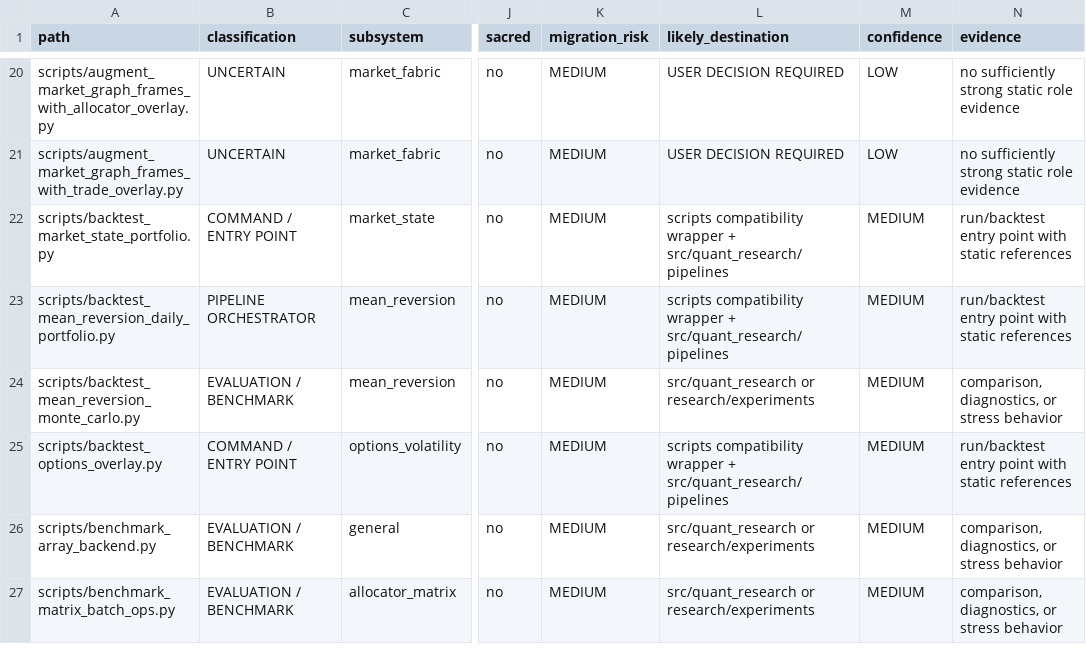
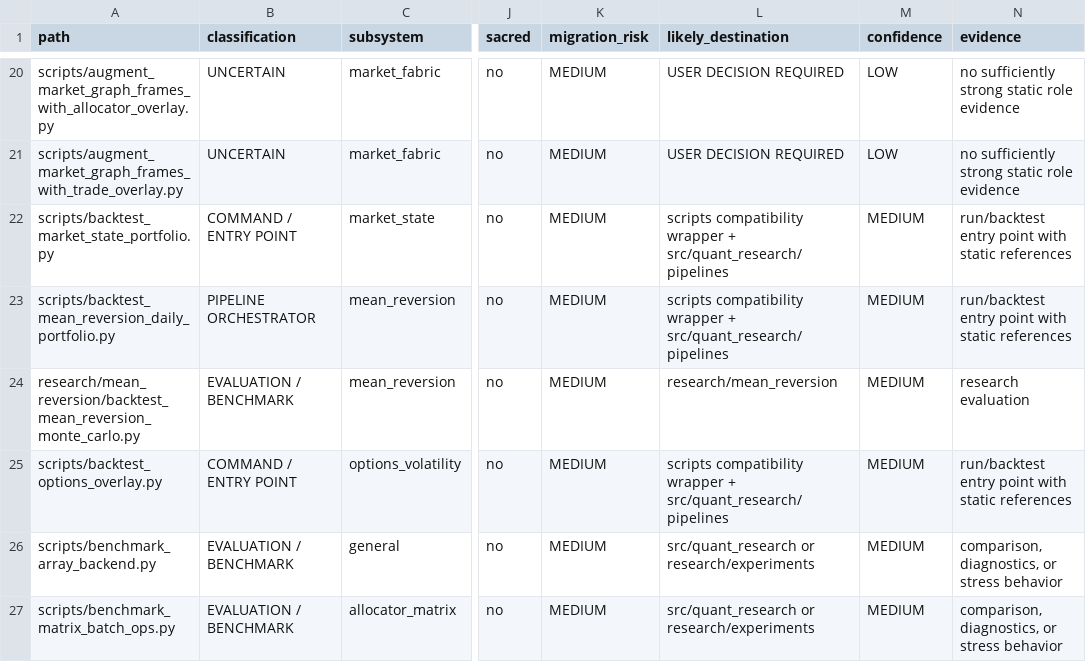
Before and after one commit to QuantumMaverickElite/Quant, a CSV file: stock-backtester/docs/reorg/scripts.csv, drawn as a sheet; only a part is shown, gaps mark what is left out; the diff covers the shown part only; the diff names each change by its address in the sheet, - before the commit and + after, or states it on an @@ line.

Commit message:
reorg: group mean-reversion research

```diff
--- a/stock-backtester/docs/reorg/scripts.csv
+++ b/stock-backtester/docs/reorg/scripts.csv
-A24 (path): scripts/backtest_mean_reversion_monte_carlo.py
+A24 (path): research/mean_reversion/backtest_mean_reversion_monte_carlo.py
-L24 (likely_destination): src/quant_research or research/experiments
+L24 (likely_destination): research/mean_reversion
-N24 (evidence): comparison, diagnostics, or stress behavior
+N24 (evidence): research evaluation
```
Also changed, not shown: 18 edited cells elsewhere in this file, stock-backtester/docs/reorg/output_contracts.csv, 16 other files.
